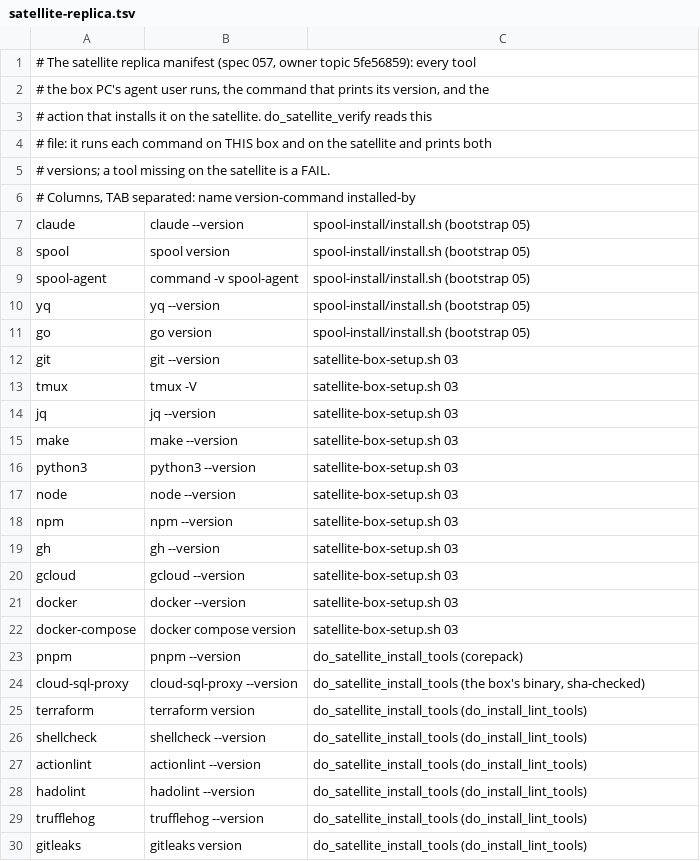
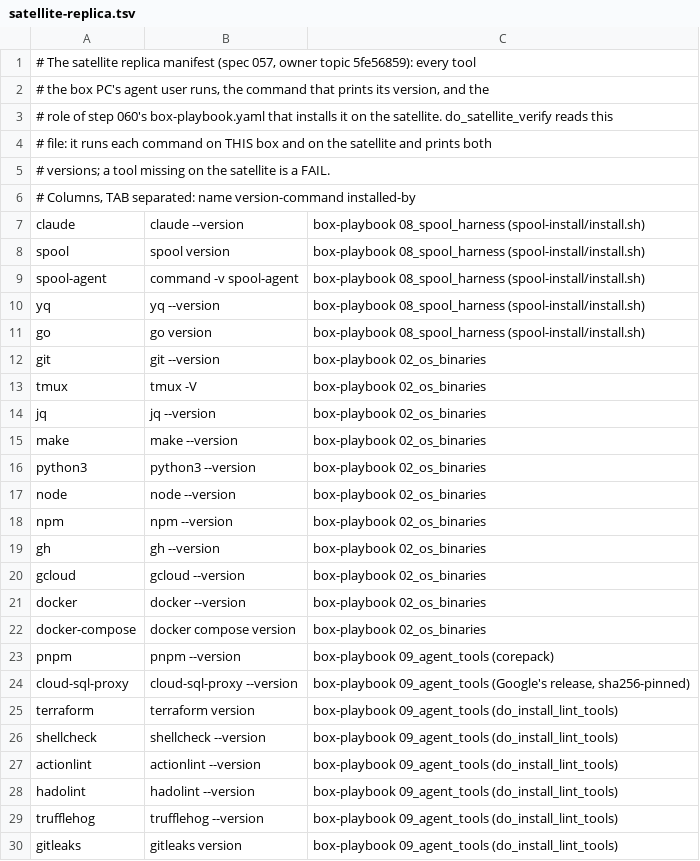
Before and after one commit to csitea/csi-spl, a TSV file: csi-spl-iac/cnf/satellite-replica.tsv, drawn as a sheet; only a part is shown; the diff covers the shown part only.

Commit message:
feat(iac, 6f10f92b): the satellite's in-VM setup as Ansible, the eli-vta pattern - 060 writes inventory + run-ansible script (IAP proxy, no public IP), do_tf_apply runs it in the tf-runner; box-playbook roles 01 data disk .. 05 users (owner + agent from the ysg-box box.env, homes on /mnt/data, NOPASSWD sudo) .. 07 ysg-box settings .. 09 agent tools; do_satellite_playbook; verify checks the users and runs as the agent (owner: 'use the established ansible approach ... not ad-hoc')

```diff
--- a/csi-spl-iac/cnf/satellite-replica.tsv
+++ b/csi-spl-iac/cnf/satellite-replica.tsv
@@ -2,3 +2,3 @@
 # the box PC's agent user runs, the command that prints its version, and the
-# action that installs it on the satellite. do_satellite_verify reads this
+# role of step 060's box-playbook.yaml that installs it on the satellite. do_satellite_verify reads this
 # file: it runs each command on THIS box and on the satellite and prints both
@@ -6,25 +6,25 @@
 # Columns, TAB separated: name  version-command  installed-by
-claude	claude --version	spool-install/install.sh (bootstrap 05)
-spool	spool version	spool-install/install.sh (bootstrap 05)
-spool-agent	command -v spool-agent	spool-install/install.sh (bootstrap 05)
-yq	yq --version	spool-install/install.sh (bootstrap 05)
-go	go version	spool-install/install.sh (bootstrap 05)
-git	git --version	satellite-box-setup.sh 03
-tmux	tmux -V	satellite-box-setup.sh 03
-jq	jq --version	satellite-box-setup.sh 03
-make	make --version	satellite-box-setup.sh 03
-python3	python3 --version	satellite-box-setup.sh 03
-node	node --version	satellite-box-setup.sh 03
-npm	npm --version	satellite-box-setup.sh 03
-gh	gh --version	satellite-box-setup.sh 03
-gcloud	gcloud --version	satellite-box-setup.sh 03
-docker	docker --version	satellite-box-setup.sh 03
-docker-compose	docker compose version	satellite-box-setup.sh 03
-pnpm	pnpm --version	do_satellite_install_tools (corepack)
-cloud-sql-proxy	cloud-sql-proxy --version	do_satellite_install_tools (the box's binary, sha-checked)
-terraform	terraform version	do_satellite_install_tools (do_install_lint_tools)
-shellcheck	shellcheck --version	do_satellite_install_tools (do_install_lint_tools)
-actionlint	actionlint --version	do_satellite_install_tools (do_install_lint_tools)
-hadolint	hadolint --version	do_satellite_install_tools (do_install_lint_tools)
-trufflehog	trufflehog --version	do_satellite_install_tools (do_install_lint_tools)
-gitleaks	gitleaks version	do_satellite_install_tools (do_install_lint_tools)
+claude	claude --version	box-playbook 08_spool_harness (spool-install/install.sh)
+spool	spool version	box-playbook 08_spool_harness (spool-install/install.sh)
+spool-agent	command -v spool-agent	box-playbook 08_spool_harness (spool-install/install.sh)
+yq	yq --version	box-playbook 08_spool_harness (spool-install/install.sh)
+go	go version	box-playbook 08_spool_harness (spool-install/install.sh)
+git	git --version	box-playbook 02_os_binaries
+tmux	tmux -V	box-playbook 02_os_binaries
+jq	jq --version	box-playbook 02_os_binaries
+make	make --version	box-playbook 02_os_binaries
+python3	python3 --version	box-playbook 02_os_binaries
+node	node --version	box-playbook 02_os_binaries
+npm	npm --version	box-playbook 02_os_binaries
+gh	gh --version	box-playbook 02_os_binaries
+gcloud	gcloud --version	box-playbook 02_os_binaries
+docker	docker --version	box-playbook 02_os_binaries
+docker-compose	docker compose version	box-playbook 02_os_binaries
+pnpm	pnpm --version	box-playbook 09_agent_tools (corepack)
+cloud-sql-proxy	cloud-sql-proxy --version	box-playbook 09_agent_tools (Google's release, sha256-pinned)
+terraform	terraform version	box-playbook 09_agent_tools (do_install_lint_tools)
+shellcheck	shellcheck --version	box-playbook 09_agent_tools (do_install_lint_tools)
+actionlint	actionlint --version	box-playbook 09_agent_tools (do_install_lint_tools)
+hadolint	hadolint --version	box-playbook 09_agent_tools (do_install_lint_tools)
+trufflehog	trufflehog --version	box-playbook 09_agent_tools (do_install_lint_tools)
+gitleaks	gitleaks version	box-playbook 09_agent_tools (do_install_lint_tools)
```
Also changed, not shown: 8 edited cells elsewhere in this file, 21 other files.
